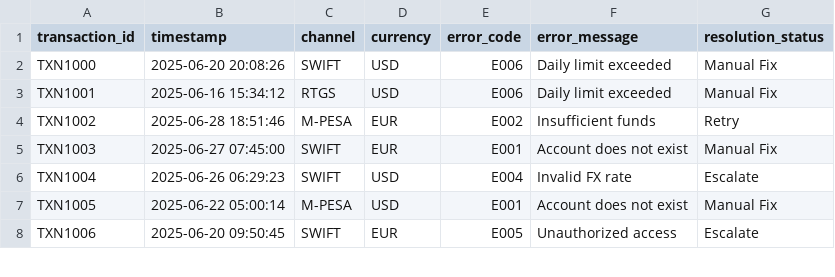
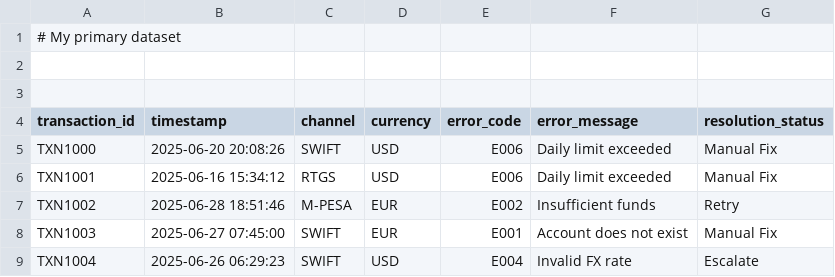
Before and after one commit to Papi1997/AI-PROJECT-FINAL, a CSV file: payment_failures_large.csv, drawn as a sheet; only a part is shown; the shorter side is filled out with more unchanged rows; the diff names each change by its address in the sheet, - before the commit and + after, or states it on an @@ line.

Commit message:
Update payment_failures_large.csv
My primary dataset

```diff
--- a/payment_failures_large.csv
+++ b/payment_failures_large.csv
+row 1: # My primary dataset
+row 2: (empty)
+row 3: (empty)
```
